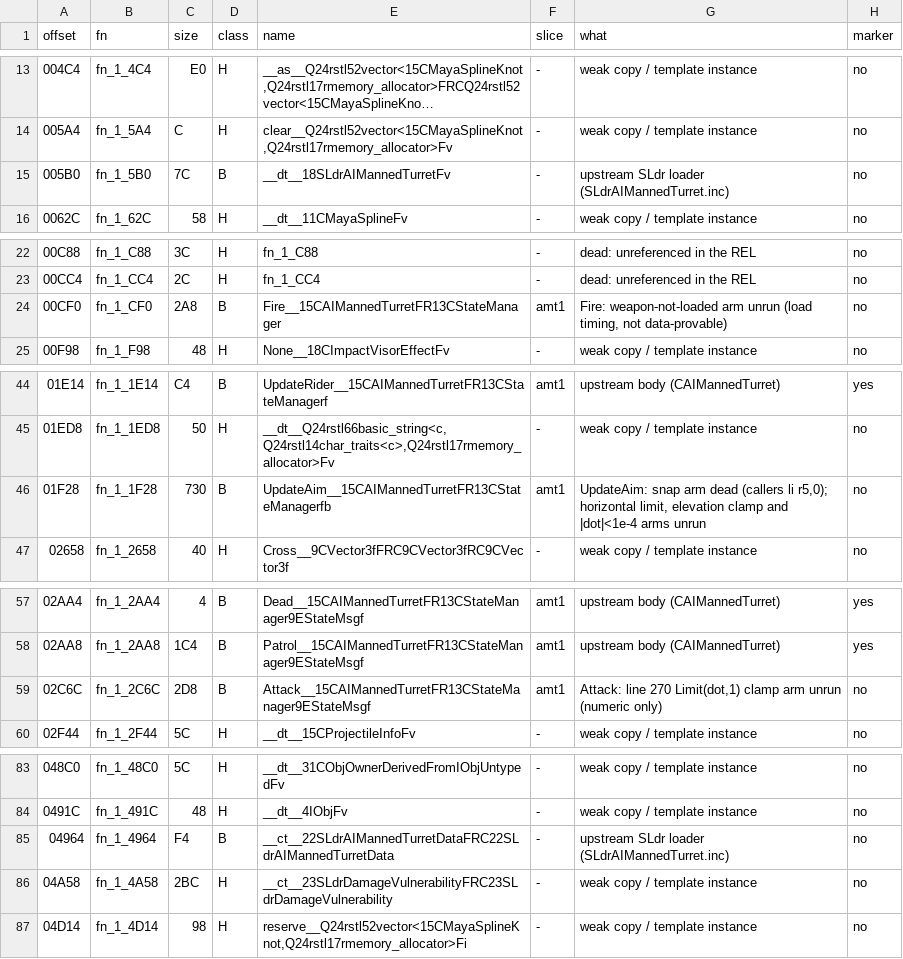
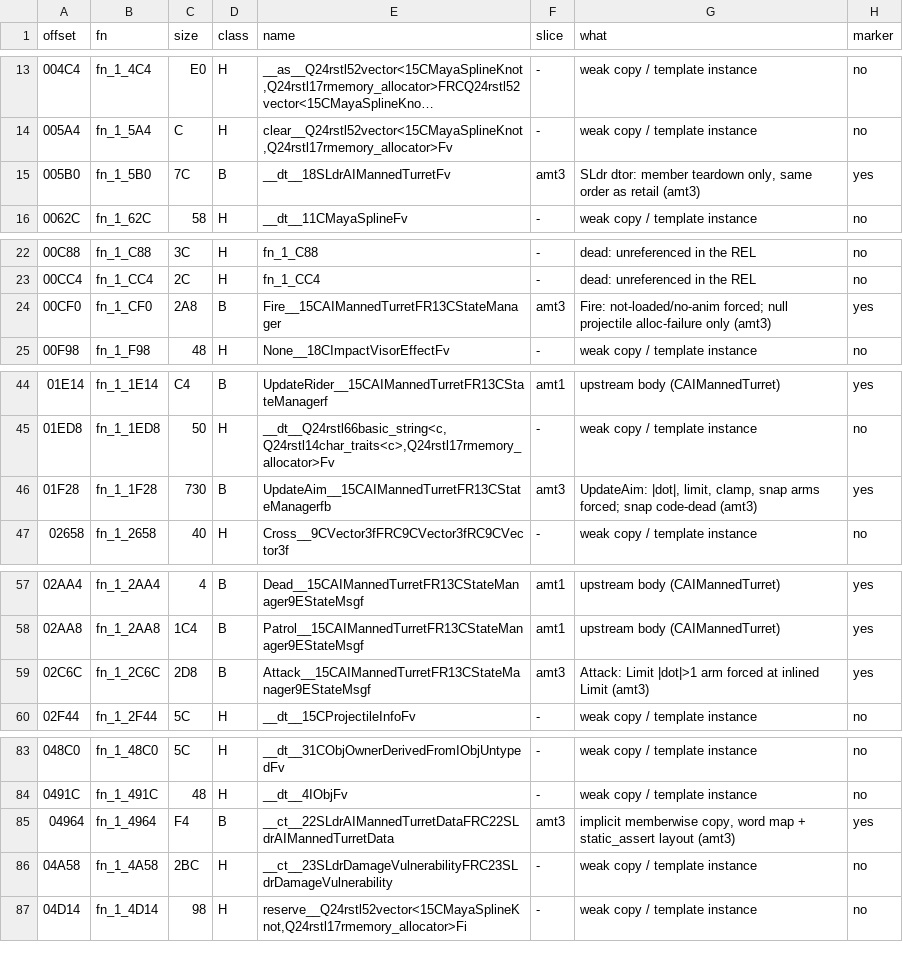
Before and after one commit to NitrosGits/MetroidPrime2Port-DSU, a TSV file: docs/module-analysis/AIMannedTurret_functions.tsv, drawn as a sheet; only a part is shown, gaps mark what is left out; long unchanged cells end in ….

Commit message:
docs: AIMannedTurret amt3 rows (Fire, UpdateAim, Attack, SLdr dtor, Data copy ctor marked)

```diff
--- a/docs/module-analysis/AIMannedTurret_functions.tsv
+++ b/docs/module-analysis/AIMannedTurret_functions.tsv
@@ -14,3 +14,3 @@ offset	fn	size	class	name	slice	what	marker
 005A4	fn_1_5A4	C	H	clear__Q24rstl52vector<15CMayaSplineKnot,Q24rstl17rmemory_allocator>Fv	-	weak copy / template instance	no
-005B0	fn_1_5B0	7C	B	__dt__18SLdrAIMannedTurretFv	-	upstream SLdr loader (SLdrAIMannedTurret.inc)	no
+005B0	fn_1_5B0	7C	B	__dt__18SLdrAIMannedTurretFv	amt3	SLdr dtor: member teardown only, same order as retail (amt3)	yes
 0062C	fn_1_62C	58	H	__dt__11CMayaSplineFv	-	weak copy / template instance	no
@@ -23,3 +23,3 @@ offset	fn	size	class	name	slice	what	marker
 00CC4	fn_1_CC4	2C	H	fn_1_CC4	-	dead: unreferenced in the REL	no
-00CF0	fn_1_CF0	2A8	B	Fire__15CAIMannedTurretFR13CStateManager	amt1	Fire: weapon-not-loaded arm unrun (load timing, not data-provable)	no
+00CF0	fn_1_CF0	2A8	B	Fire__15CAIMannedTurretFR13CStateManager	amt3	Fire: not-loaded/no-anim forced; null projectile alloc-failure only (amt3)	yes
 00F98	fn_1_F98	48	H	None__18CImpactVisorEffectFv	-	weak copy / template instance	no
@@ -45,3 +45,3 @@ offset	fn	size	class	name	slice	what	marker
 01ED8	fn_1_1ED8	50	H	__dt__Q24rstl66basic_string<c,Q24rstl14char_traits<c>,Q24rstl17rmemory_allocator>Fv	-	weak copy / template instance	no
-01F28	fn_1_1F28	730	B	UpdateAim__15CAIMannedTurretFR13CStateManagerfb	amt1	UpdateAim: snap arm dead (callers li r5,0); horizontal limit, elevation clamp and |dot|<1e-4 arms unrun	no
+01F28	fn_1_1F28	730	B	UpdateAim__15CAIMannedTurretFR13CStateManagerfb	amt3	UpdateAim: |dot|, limit, clamp, snap arms forced; snap code-dead (amt3)	yes
 02658	fn_1_2658	40	H	Cross__9CVector3fFRC9CVector3fRC9CVector3f	-	weak copy / template instance	no
@@ -58,3 +58,3 @@ offset	fn	size	class	name	slice	what	marker
 02AA8	fn_1_2AA8	1C4	B	Patrol__15CAIMannedTurretFR13CStateManager9EStateMsgf	amt1	upstream body (CAIMannedTurret)	yes
-02C6C	fn_1_2C6C	2D8	B	Attack__15CAIMannedTurretFR13CStateManager9EStateMsgf	amt1	Attack: line 270 Limit(dot,1) clamp arm unrun (numeric only)	no
+02C6C	fn_1_2C6C	2D8	B	Attack__15CAIMannedTurretFR13CStateManager9EStateMsgf	amt3	Attack: Limit |dot|>1 arm forced at inlined Limit (amt3)	yes
 02F44	fn_1_2F44	5C	H	__dt__15CProjectileInfoFv	-	weak copy / template instance	no
@@ -84,3 +84,3 @@ offset	fn	size	class	name	slice	what	marker
 0491C	fn_1_491C	48	H	__dt__4IObjFv	-	weak copy / template instance	no
-04964	fn_1_4964	F4	B	__ct__22SLdrAIMannedTurretDataFRC22SLdrAIMannedTurretData	-	upstream SLdr loader (SLdrAIMannedTurret.inc)	no
+04964	fn_1_4964	F4	B	__ct__22SLdrAIMannedTurretDataFRC22SLdrAIMannedTurretData	amt3	implicit memberwise copy, word map + static_assert layout (amt3)	yes
 04A58	fn_1_4A58	2BC	H	__ct__23SLdrDamageVulnerabilityFRC23SLdrDamageVulnerability	-	weak copy / template instance	no
```
Also changed, not shown: 1 other file.
